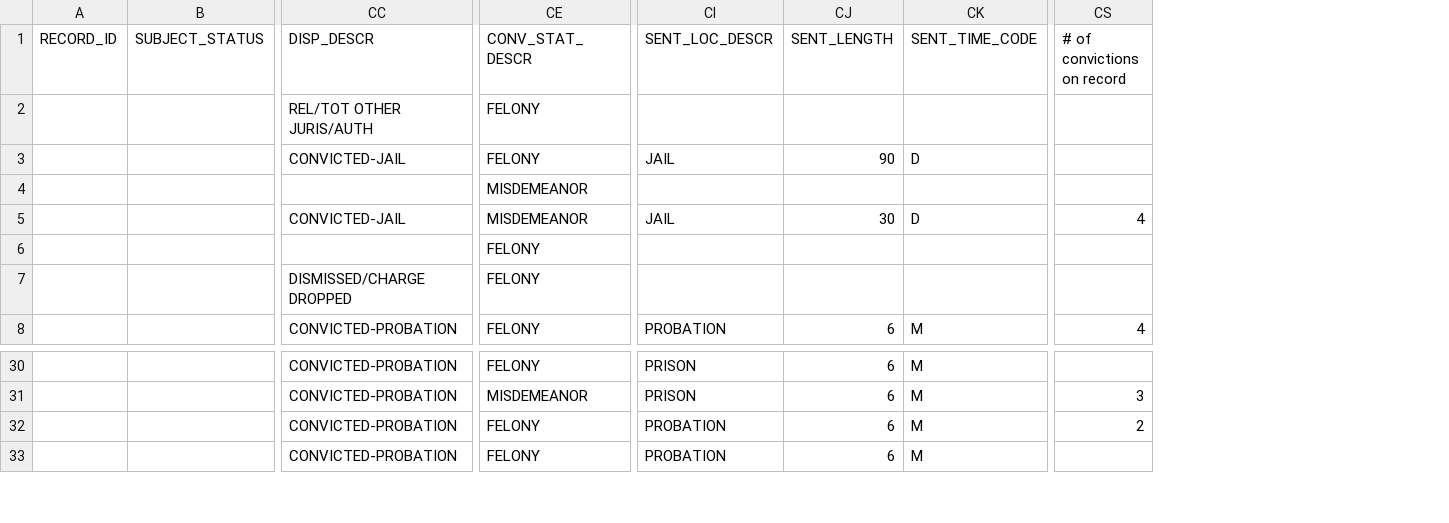
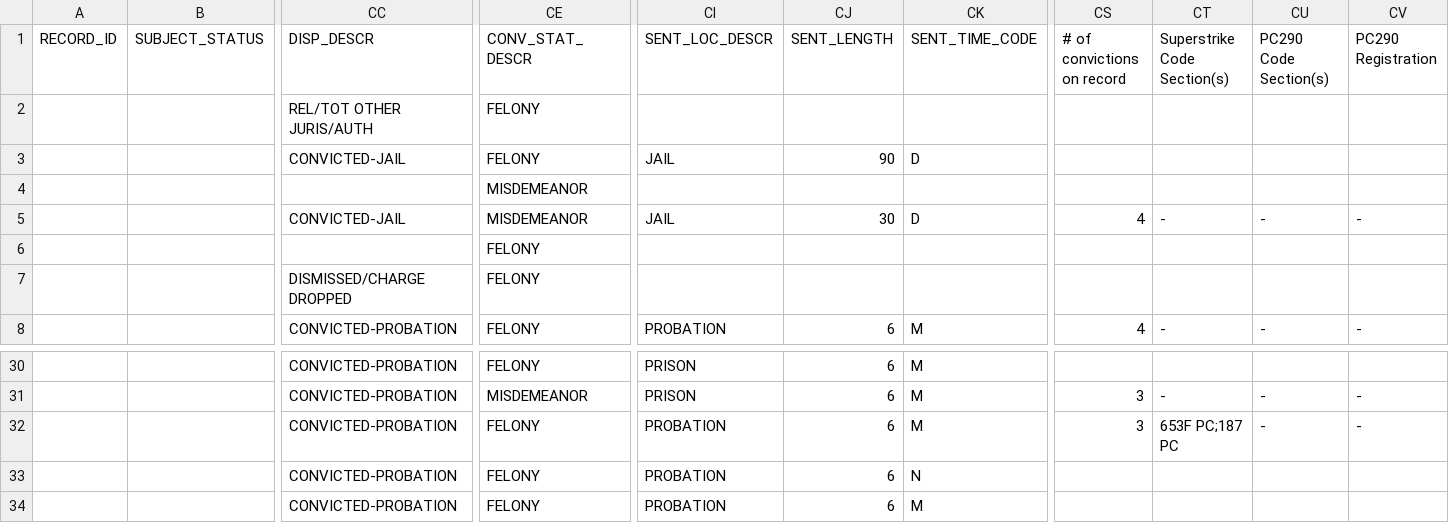
Before and after one commit to codeforamerica/gogen_pilots, a CSV file: test_fixtures/contra_costa/doj_contra_costa_results.csv, drawn as a sheet; only a part is shown, gaps mark what is left out; rows hold the shown columns only; the diff names each change by its address in the sheet, - before the commit and + after, or states it on an @@ line.

```diff
--- a/test_fixtures/contra_costa/doj_contra_costa_results.csv
+++ b/test_fixtures/contra_costa/doj_contra_costa_results.csv
+column CT (Superstrike Code Section(s)), rows 5-8: - |  |  | -; rows 31-32: - | 653F PC;187 PC
+column CU (PC290 Code Section(s)), rows 5-8: - |  |  | -; rows 31-32: - | -
+column CV (PC290 Registration), rows 5-8: - |  |  | -; rows 31-32: - | -
-CS32 (# of convictions on record): 2
+CS32 (# of convictions on record): 3
+row 33:  |  | CONVICTED-PROBATION | FELONY | PROBATION | 6 | N
```
Also changed, not shown: test_fixtures/contra_costa/cadoj_contra_costa.csv, test_fixtures/sacramento/cadoj_sacramento.csv, 8 other files.
